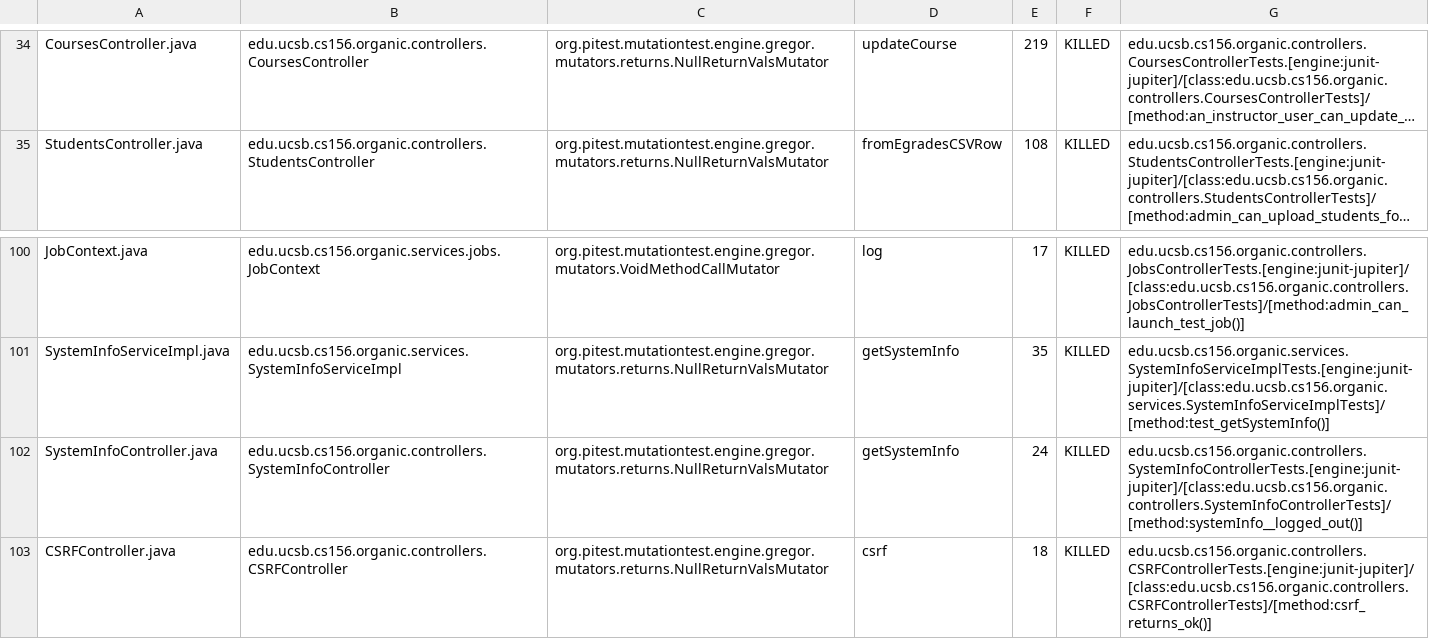
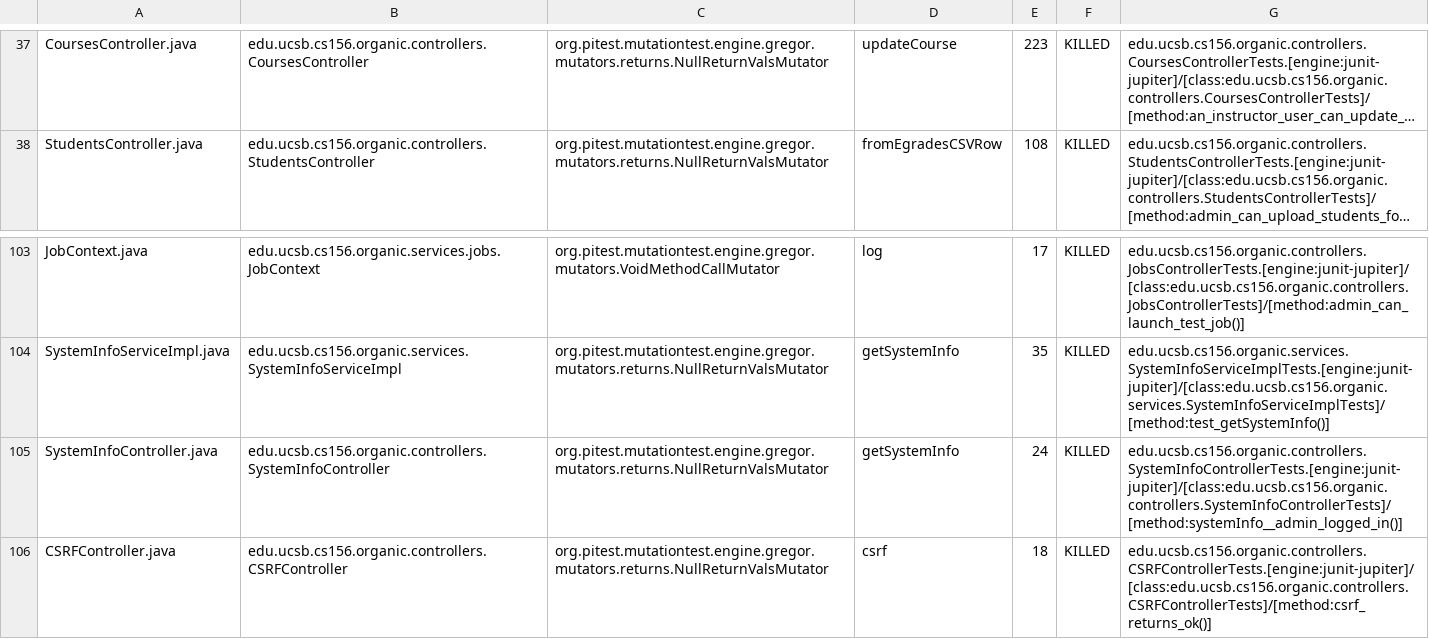
Before and after one commit to ucsb-cs156-w24/proj-organic-w24-6pm-2, a CSV file: prs/35/pitest/mutations.csv, drawn as a sheet; only a part is shown, gaps mark what is left out; long unchanged cells end in …; addresses are those after the commit; the diff covers the shown part only; the diff names each change by its address in the sheet, - before the commit and + after, or states it on an @@ line.

Commit message:
Deploying to gh-pages from @ ucsb-cs156-w24/proj-organic-w24-6pm-2@fb4ed10d4e13c7ab32ffb02cab7833b3b22e0741 🚀

```diff
--- a/prs/35/pitest/mutations.csv
+++ b/prs/35/pitest/mutations.csv
-E37: 219
+E37: 223
-G105: edu.ucsb.cs156.organic.controllers.SystemInfoControllerTests.[engine:junit-jupiter]/[class:edu.ucsb.cs156.organic.controllers.SystemInfoControllerTests]/[method:systemInfo__logged_out()]
+G105: edu.ucsb.cs156.organic.controllers.SystemInfoControllerTests.[engine:junit-jupiter]/[class:edu.ucsb.cs156.organic.controllers.SystemInfoControllerTests]/[method:systemInfo__admin_logged_in()]
```
Also changed, not shown: 5 added rows, 2 removed rows and 43 edited cells elsewhere in this file, 18 other files.
